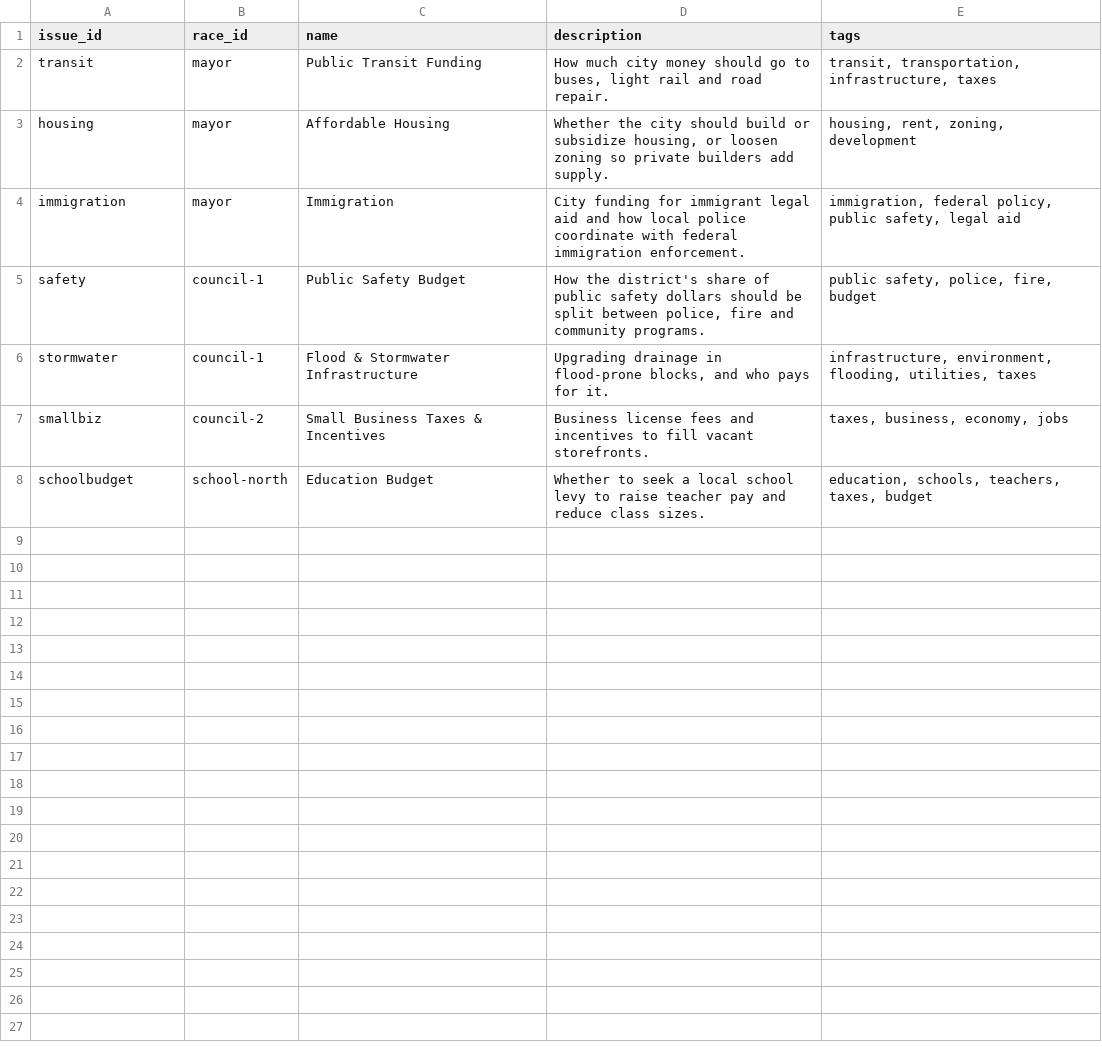
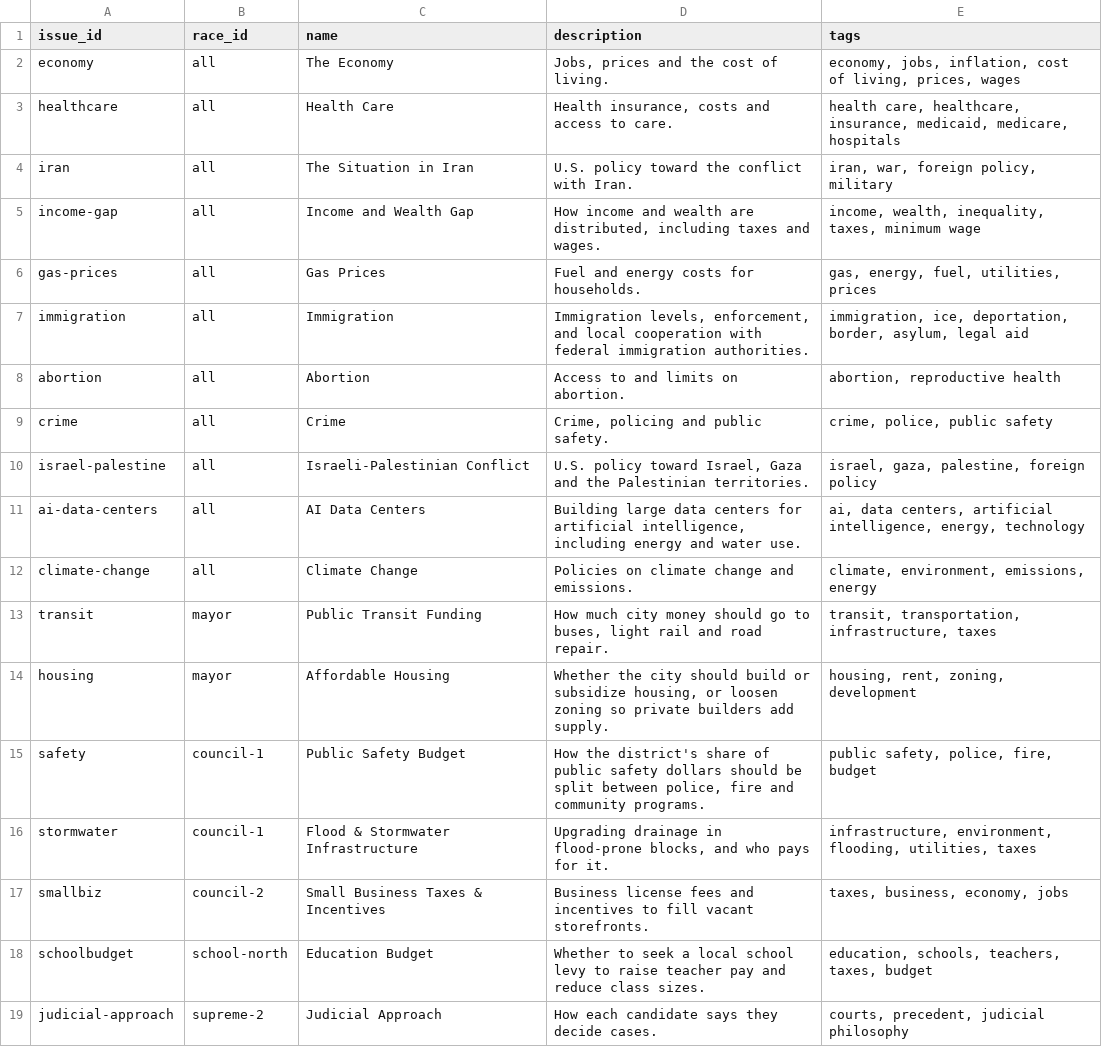
Before and after one commit to Rupakshi1999/VoterCandidateGuide, a CSV file: data/sheets/issues.csv, drawn as a sheet; removed rows and columns are numbered as before the commit, all else as after; the diff names each change by its address in the sheet, - before the commit and + after, or states it on an @@ line.

```diff
--- a/data/sheets/issues.csv
+++ b/data/sheets/issues.csv
+row 2: economy | all | The Economy | Jobs, prices and the cost of living. | economy, jobs, inflation, cost of living, prices, wages
+row 3: healthcare | all | Health Care | Health insurance, costs and access to care. | health care, healthcare, insurance, medicaid, medicare, hospitals
+row 4: iran | all | The Situation in Iran | U.S. policy toward the conflict with Iran. | iran, war, foreign policy, military
+row 5: income-gap | all | Income and Wealth Gap | How income and wealth are distributed, including taxes and wages. | income, wealth, inequality, taxes, minimum wage
+row 6: gas-prices | all | Gas Prices | Fuel and energy costs for households. | gas, energy, fuel, utilities, prices
+row 7: immigration | all | Immigration | Immigration levels, enforcement, and local cooperation with federal immigration authorities. | immigration, ice, deportation, border, asylum, legal aid
+row 8: abortion | all | Abortion | Access to and limits on abortion. | abortion, reproductive health
+row 9: crime | all | Crime | Crime, policing and public safety. | crime, police, public safety
+row 10: israel-palestine | all | Israeli-Palestinian Conflict | U.S. policy toward Israel, Gaza and the Palestinian territories. | israel, gaza, palestine, foreign policy
+row 11: ai-data-centers | all | AI Data Centers | Building large data centers for artificial intelligence, including energy and water use. | ai, data centers, artificial intelligence, energy, technology
+row 12: climate-change | all | Climate Change | Policies on climate change and emissions. | climate, environment, emissions, energy
-row 4: immigration | mayor | Immigration | City funding for immigrant legal aid and how local police coordinate with federal immigration enforcement. | immigration, federal policy, public safety, legal aid
+row 19: judicial-approach | supreme-2 | Judicial Approach | How each candidate says they decide cases. | courts, precedent, judicial philosophy
```
Also changed, not shown: data/sheets/candidates.csv, data/sheets/races.csv, 15 other files.
